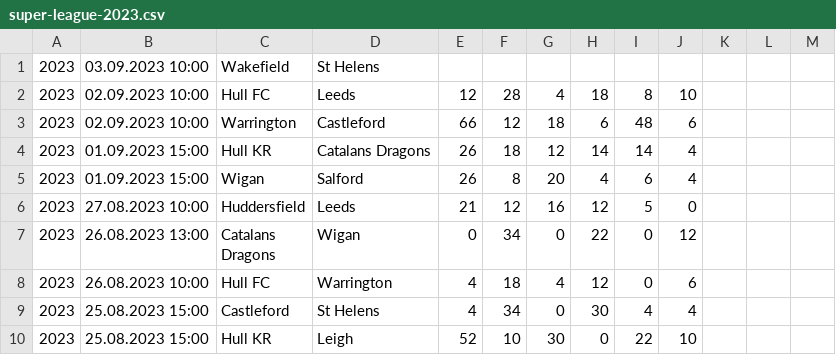
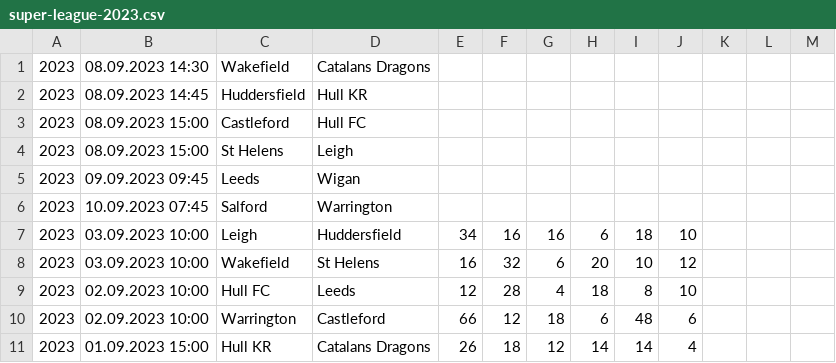
Before and after one commit to octonion/rugby, a CSV file: super_league/csv/super-league-2023.csv, drawn as a sheet; only a part is shown; the shorter side is filled out with more unchanged rows.

Commit message:
Super League update.

```diff
--- a/super_league/csv/super-league-2023.csv
+++ b/super_league/csv/super-league-2023.csv
@@ -1,2 +1,9 @@
-2023,03.09.2023 10:00,Wakefield,St Helens,,,,,,,,,
+2023,08.09.2023 14:30,Wakefield,Catalans Dragons,,,,,,,,,
+2023,08.09.2023 14:45,Huddersfield,Hull KR,,,,,,,,,
+2023,08.09.2023 15:00,Castleford,Hull FC,,,,,,,,,
+2023,08.09.2023 15:00,St Helens,Leigh,,,,,,,,,
+2023,09.09.2023 09:45,Leeds,Wigan,,,,,,,,,
+2023,10.09.2023 07:45,Salford,Warrington,,,,,,,,,
+2023,03.09.2023 10:00,Leigh,Huddersfield,34,16,16,6,18,10,,,
+2023,03.09.2023 10:00,Wakefield,St Helens,16,32,6,20,10,12,,,
 2023,02.09.2023 10:00,Hull FC,Leeds,12,28,4,18,8,10,,,
```
Also changed, not shown: super_league/sos/current_ranking.csv, 4 other files.
